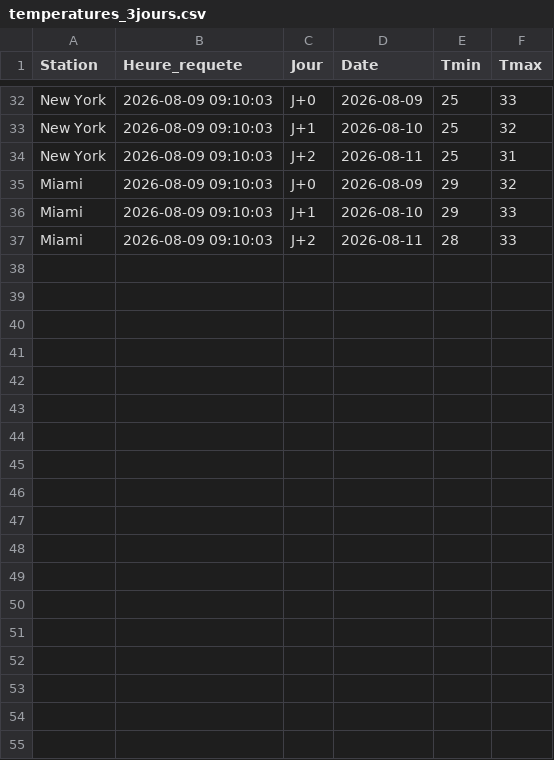
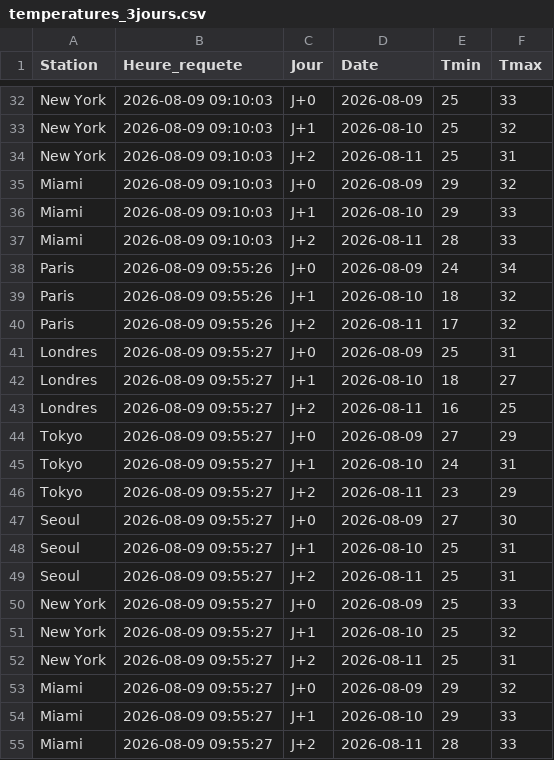
Before and after one commit to JJ-afk974/Check-veracity, a CSV file: temperatures_3jours.csv, drawn as a sheet; only a part is shown, gaps mark what is left out; the diff names each change by its address in the sheet, - before the commit and + after, or states it on an @@ line.

```diff
--- a/temperatures_3jours.csv
+++ b/temperatures_3jours.csv
+row 38: Paris | 2026-08-09 09:55:26 | J+0 | 2026-08-09 | 24 | 34
+row 39: Paris | 2026-08-09 09:55:26 | J+1 | 2026-08-10 | 18 | 32
+row 40: Paris | 2026-08-09 09:55:26 | J+2 | 2026-08-11 | 17 | 32
+row 41: Londres | 2026-08-09 09:55:27 | J+0 | 2026-08-09 | 25 | 31
+row 42: Londres | 2026-08-09 09:55:27 | J+1 | 2026-08-10 | 18 | 27
+row 43: Londres | 2026-08-09 09:55:27 | J+2 | 2026-08-11 | 16 | 25
+row 44: Tokyo | 2026-08-09 09:55:27 | J+0 | 2026-08-09 | 27 | 29
+row 45: Tokyo | 2026-08-09 09:55:27 | J+1 | 2026-08-10 | 24 | 31
+row 46: Tokyo | 2026-08-09 09:55:27 | J+2 | 2026-08-11 | 23 | 29
+row 47: Seoul | 2026-08-09 09:55:27 | J+0 | 2026-08-09 | 27 | 30
+row 48: Seoul | 2026-08-09 09:55:27 | J+1 | 2026-08-10 | 25 | 31
+row 49: Seoul | 2026-08-09 09:55:27 | J+2 | 2026-08-11 | 25 | 31
+row 50: New York | 2026-08-09 09:55:27 | J+0 | 2026-08-09 | 25 | 33
+row 51: New York | 2026-08-09 09:55:27 | J+1 | 2026-08-10 | 25 | 32
+row 52: New York | 2026-08-09 09:55:27 | J+2 | 2026-08-11 | 25 | 31
+row 53: Miami | 2026-08-09 09:55:27 | J+0 | 2026-08-09 | 29 | 32
+row 54: Miami | 2026-08-09 09:55:27 | J+1 | 2026-08-10 | 29 | 33
+row 55: Miami | 2026-08-09 09:55:27 | J+2 | 2026-08-11 | 28 | 33
```
